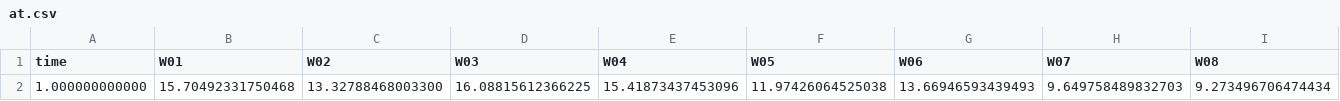
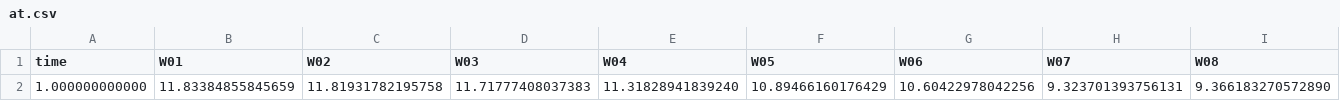
Before and after one commit to langevin-usgs/modflow-memphis-2023, a CSV file: exercises/PEST/pest_obs_prototype/at.csv, drawn as a sheet; only a part is shown; removed rows and columns are numbered as before the commit, all else as after; rows hold the shown columns only; the diff names each change by its address in the sheet, - before the commit and + after, or states it on an @@ line.

Commit message:
refactored the PEST example

```diff
--- a/exercises/PEST/pest_obs_prototype/at.csv
+++ b/exercises/PEST/pest_obs_prototype/at.csv
-row 2: 1.000000000000 | 15.70492331750468 | 13.32788468003300 | 16.08815612366225 | 15.41873437453096 | 11.97426064525038 | 13.66946593439493 | 9.649758489832703 | 9.273496706474434
+row 2: 1.000000000000 | 11.83384855845659 | 11.81931782195758 | 11.71777408037383 | 11.31828941839240 | 10.89466160176429 | 10.60422978042256 | 9.323701393756131 | 9.366183270572890
```
Also changed, not shown: exercises/PEST/pest_obs_prototype/at.wt.csv, 15 other files.
